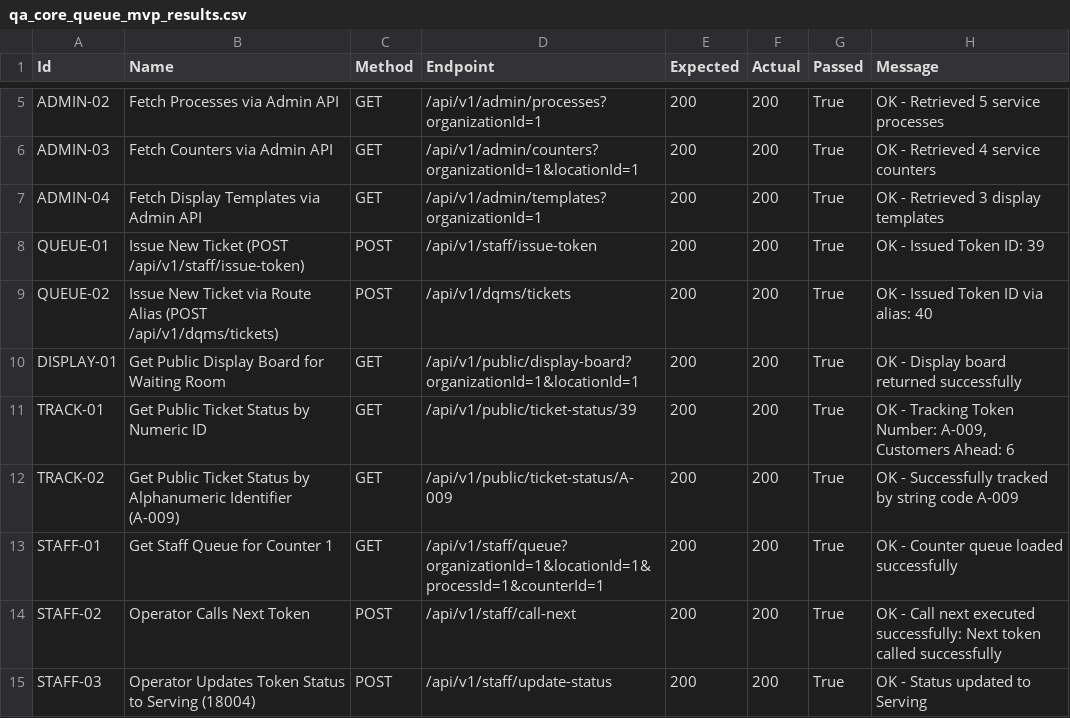
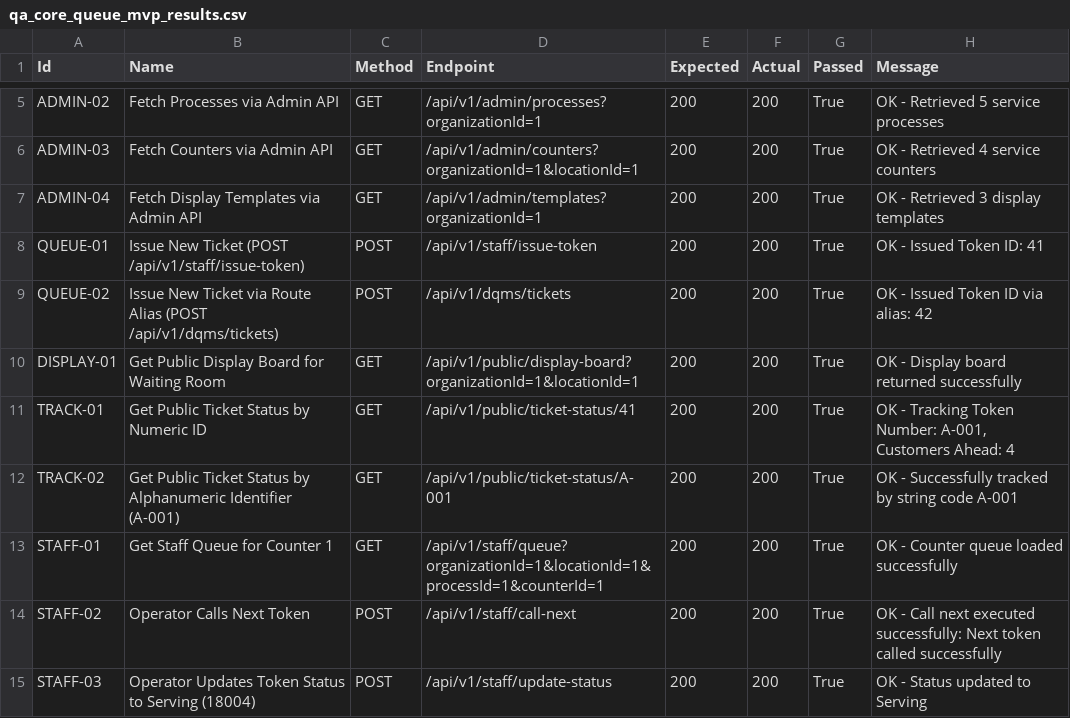
Before and after one commit to ikdevops2021-blip/EnterpriseCoreWebApi, a CSV file: qa_core_queue_mvp_results.csv, drawn as a sheet; only a part is shown, gaps mark what is left out.

```diff
--- a/qa_core_queue_mvp_results.csv
+++ b/qa_core_queue_mvp_results.csv
@@ -7,7 +7,7 @@
 "ADMIN-04","Fetch Display Templates via Admin API","GET","/api/v1/admin/templates?organizationId=1","200","200","True","OK - Retrieved 3 display templates"
-"QUEUE-01","Issue New Ticket (POST /api/v1/staff/issue-token)","POST","/api/v1/staff/issue-token","200","200","True","OK - Issued Token ID: 39"
-"QUEUE-02","Issue New Ticket via Route Alias (POST /api/v1/dqms/tickets)","POST","/api/v1/dqms/tickets","200","200","True","OK - Issued Token ID via alias: 40"
+"QUEUE-01","Issue New Ticket (POST /api/v1/staff/issue-token)","POST","/api/v1/staff/issue-token","200","200","True","OK - Issued Token ID: 41"
+"QUEUE-02","Issue New Ticket via Route Alias (POST /api/v1/dqms/tickets)","POST","/api/v1/dqms/tickets","200","200","True","OK - Issued Token ID via alias: 42"
 "DISPLAY-01","Get Public Display Board for Waiting Room","GET","/api/v1/public/display-board?organizationId=1&locationId=1","200","200","True","OK - Display board returned successfully"
-"TRACK-01","Get Public Ticket Status by Numeric ID","GET","/api/v1/public/ticket-status/39","200","200","True","OK - Tracking Token Number: A-009, Customers Ahead: 6"
-"TRACK-02","Get Public Ticket Status by Alphanumeric Identifier (A-009)","GET","/api/v1/public/ticket-status/A-009","200","200","True","OK - Successfully tracked by string code A-009"
+"TRACK-01","Get Public Ticket Status by Numeric ID","GET","/api/v1/public/ticket-status/41","200","200","True","OK - Tracking Token Number: A-001, Customers Ahead: 4"
+"TRACK-02","Get Public Ticket Status by Alphanumeric Identifier (A-001)","GET","/api/v1/public/ticket-status/A-001","200","200","True","OK - Successfully tracked by string code A-001"
 "STAFF-01","Get Staff Queue for Counter 1","GET","/api/v1/staff/queue?organizationId=1&locationId=1&processId=1&counterId=1","200","200","True","OK - Counter queue loaded successfully"
```
Also changed, not shown: 18 other files.
